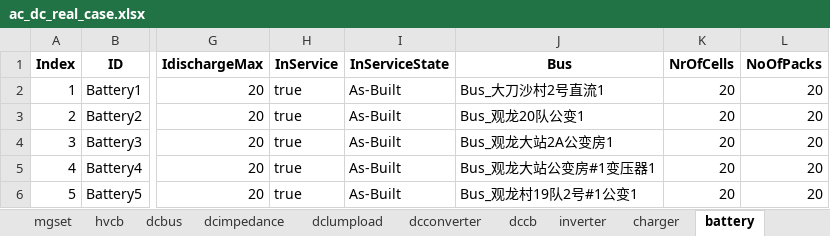
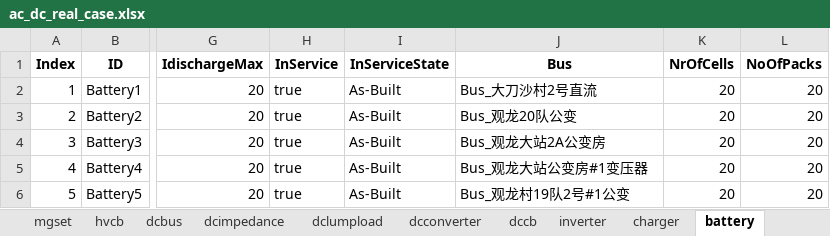
Before and after one commit to MofeiZhou202/DN-ResilienceAssessment, an Excel workbook: data/ac_dc_real_case.xlsx, sheet battery, drawn as a sheet; only a part is shown, gaps mark what is left out; values as stored, in another font and other column widths than the file's, no borders; the diff names each change by its address in the sheet, - before the commit and + after, or states it on an @@ line.

```diff
--- a/data/ac_dc_real_case.xlsx (sheet battery)
+++ b/data/ac_dc_real_case.xlsx (sheet battery)
-J2 (Bus): Bus_大刀沙村2号直流1
+J2 (Bus): Bus_大刀沙村2号直流
-J3 (Bus): Bus_观龙20队公变1
+J3 (Bus): Bus_观龙20队公变
-J4 (Bus): Bus_观龙大站2A公变房1
+J4 (Bus): Bus_观龙大站2A公变房
-J5 (Bus): Bus_观龙大站公变房#1变压器1
+J5 (Bus): Bus_观龙大站公变房#1变压器
-J6 (Bus): Bus_观龙村19队2号#1公变1
+J6 (Bus): Bus_观龙村19队2号#1公变
```
Also changed, not shown: 6 other files.
